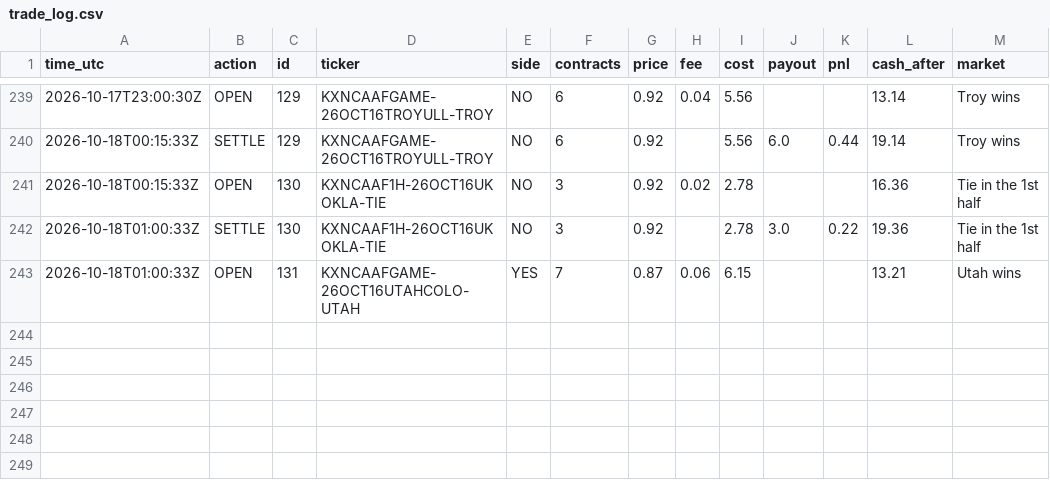
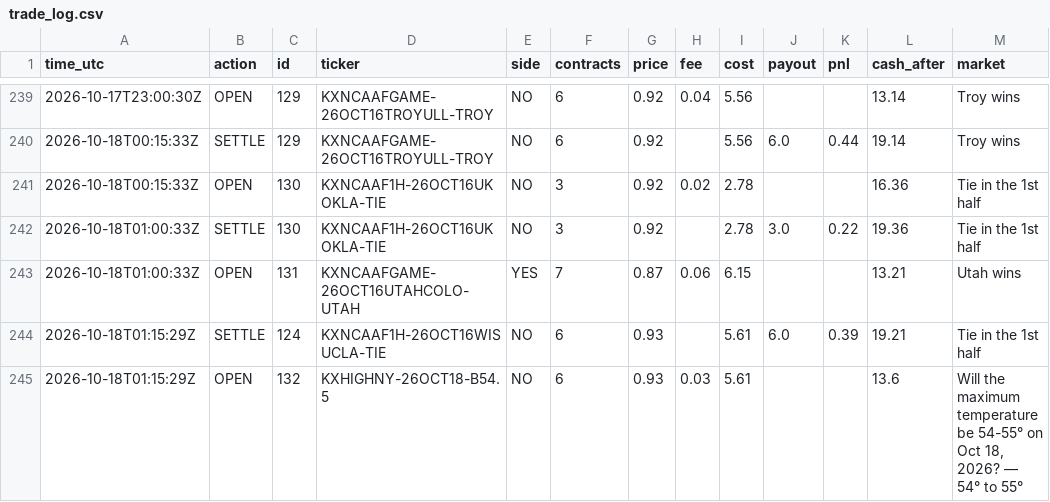
Before and after one commit to xne0nlight/kalshi-paper-bot, a CSV file: state/trade_log.csv, drawn as a sheet; only a part is shown, gaps mark what is left out; the diff names each change by its address in the sheet, - before the commit and + after, or states it on an @@ line.

```diff
--- a/state/trade_log.csv
+++ b/state/trade_log.csv
+row 244: 2026-10-18T01:15:29Z | SETTLE | 124 | KXNCAAF1H-26OCT16WISUCLA-TIE | NO | 6 | 0.93 |  | 5.61 | 6.0 | 0.39 | 19.21 | Tie in the 1st half
+row 245: 2026-10-18T01:15:29Z | OPEN | 132 | KXHIGHNY-26OCT18-B54.5 | NO | 6 | 0.93 | 0.03 | 5.61 |  |  | 13.6 | Will the maximum temperature be 54-55° on Oct 18, 2026? — 54° to 55°
```
Also changed, not shown: 3 other files.
